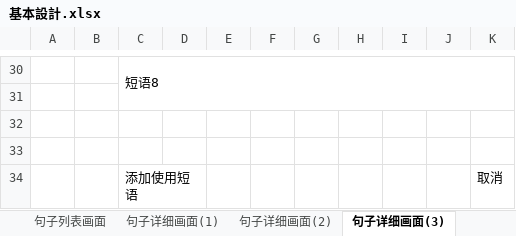
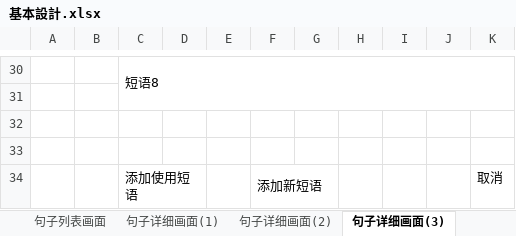
Before and after one commit to Jiangwen19/xuexi, an Excel workbook: 日本語勉強システム/基本設計/基本設計.xlsx, sheet 句子详细画面(3), drawn as a sheet; only a part is shown, gaps mark what is left out; values as stored, in another font and other column widths than the file's, no cell formats; charts and pictures not drawn; the diff names each change by its address in the sheet, - before the commit and + after, or states it on an @@ line.

```diff
--- a/日本語勉強システム/基本設計/基本設計.xlsx (sheet 句子详细画面(3))
+++ b/日本語勉強システム/基本設計/基本設計.xlsx (sheet 句子详细画面(3))
-F34: (empty)
+F34: 添加新短语
+F34:G34 merged
```
Also changed, not shown: sheet 课程详细画面, sheet 登录主页面, sheet 课程列表页面, sheet 短语详细画面, sheet 文法详细画面, sheet 词语详细画面, 8 more sheets, other sheet tabs, cell formats, charts or pictures, 日本語勉強システム/基本設計/domain.xlsx, 2 other files.
